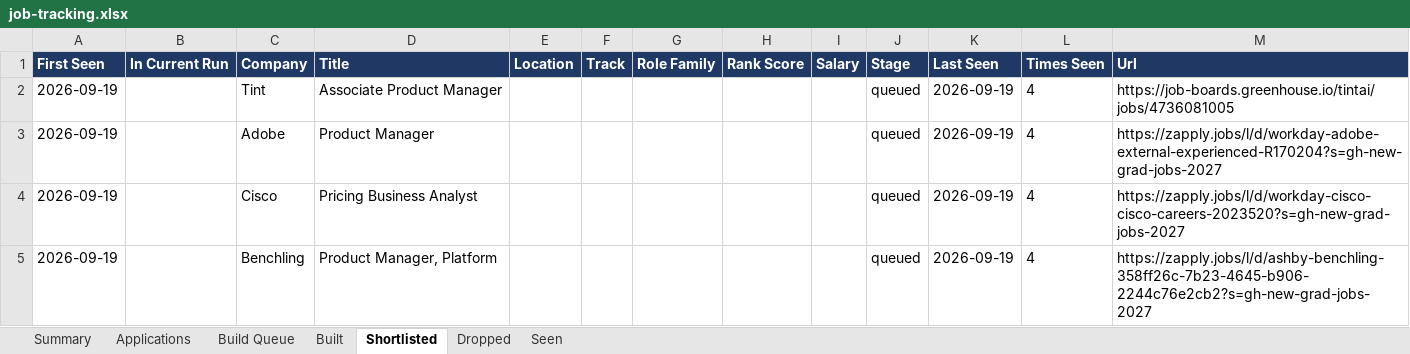
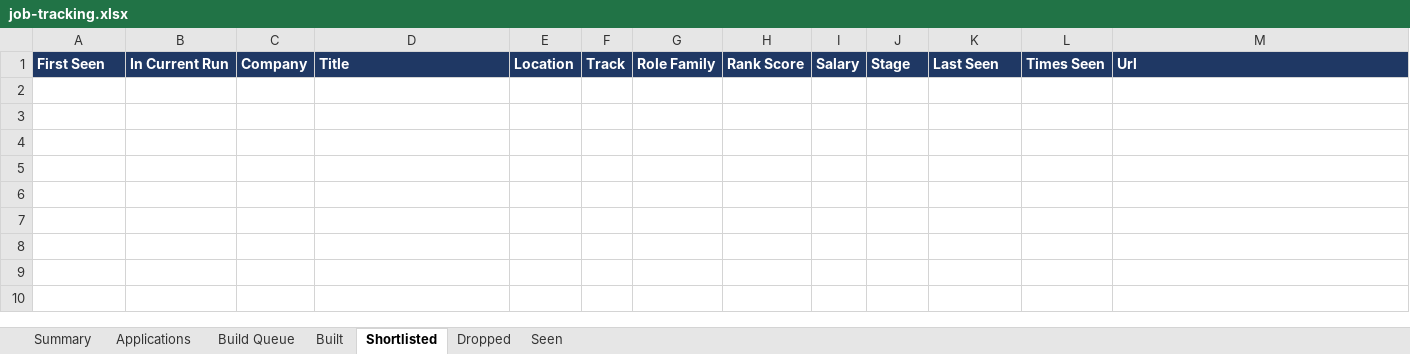
Before and after one commit to arokhith1998/career-ops-private, an Excel workbook: data/job-tracking.xlsx, sheet Shortlisted, drawn as a sheet; values as stored, in another font and other column widths than the file's, no borders; the diff names each change by its address in the sheet, - before the commit and + after, or states it on an @@ line.

```diff
--- a/data/job-tracking.xlsx (sheet Shortlisted)
+++ b/data/job-tracking.xlsx (sheet Shortlisted)
-row 2: 2026-09-19 |  | Tint | Associate Product Manager |  |  |  |  |  | queued | 2026-09-19 | 4 | https://job-boards.greenhouse.io/tintai/jobs/4736081005
-row 3: 2026-09-19 |  | Adobe | Product Manager |  |  |  |  |  | queued | 2026-09-19 | 4 | https://zapply.jobs/l/d/workday-adobe-external-experienced-R170204?s=gh-new-grad-jobs-2027
-row 4: 2026-09-19 |  | Cisco | Pricing Business Analyst |  |  |  |  |  | queued | 2026-09-19 | 4 | https://zapply.jobs/l/d/workday-cisco-cisco-careers-2023520?s=gh-new-grad-jobs-2027
-row 5: 2026-09-19 |  | Benchling | Product Manager, Platform |  |  |  |  |  | queued | 2026-09-19 | 4 | https://zapply.jobs/l/d/ashby-benchling-358ff26c-7b23-4645-b906-2244c76e2cb2?s=gh-new-grad-jobs-2027
```
Also changed, not shown: sheet Seen, sheet Built, sheet Applications, sheet Summary, 1 other file.
